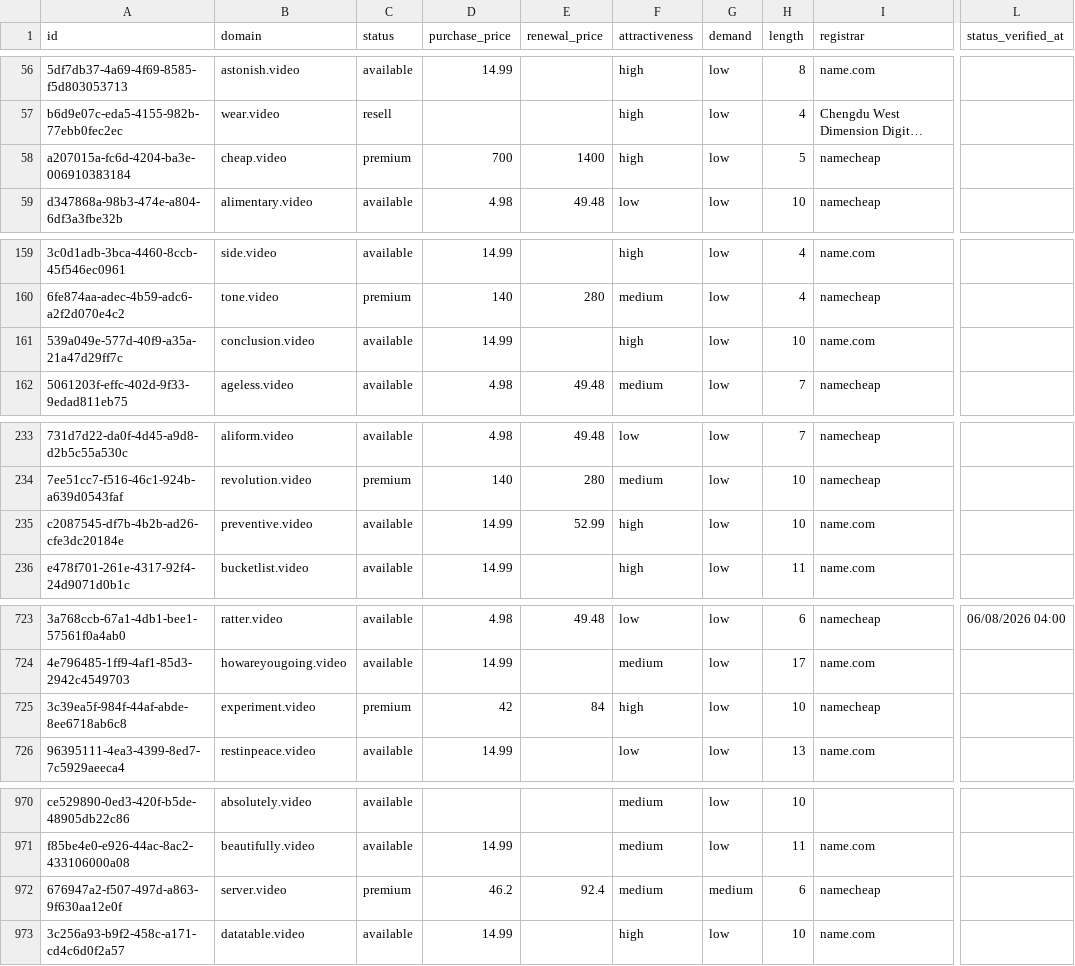
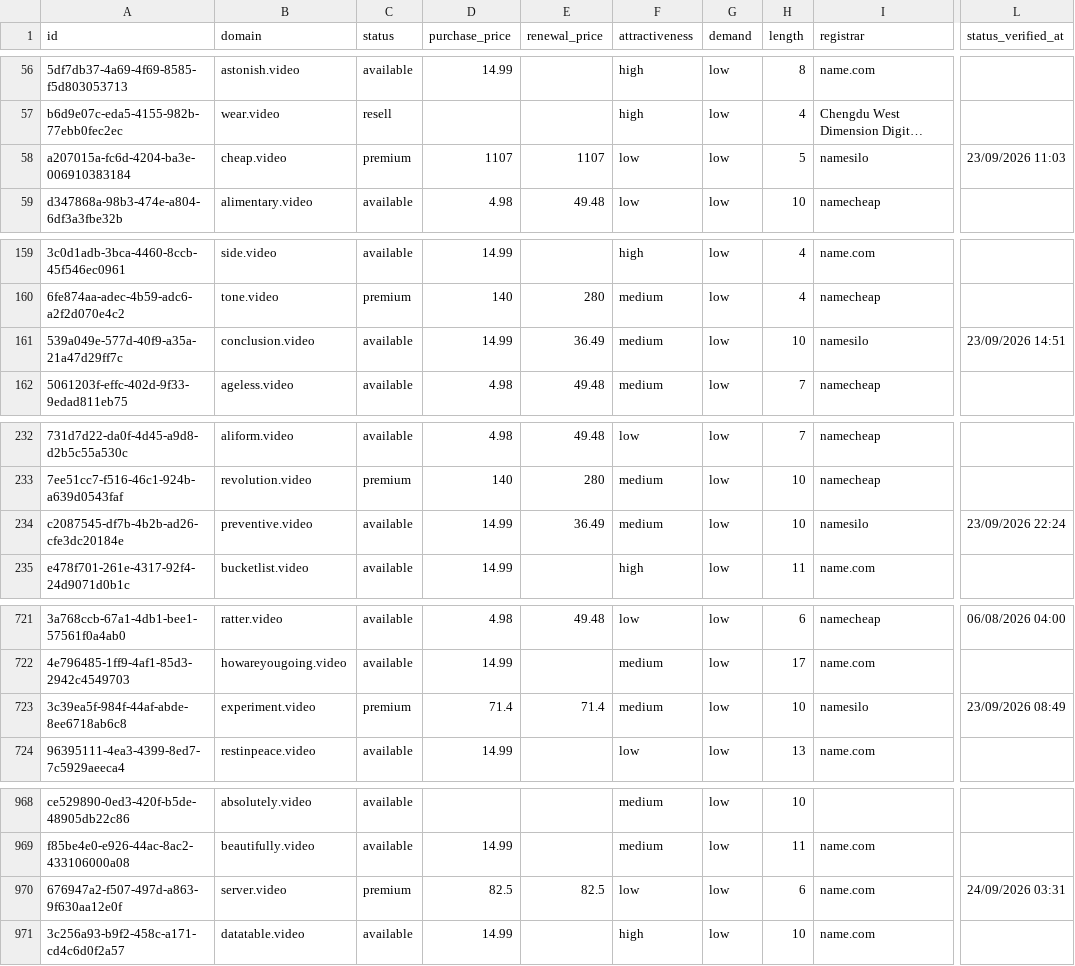
Before and after one commit to UniqueDomains/video-oneword-domains, a CSV file: video.csv, drawn as a sheet; only a part is shown, gaps mark what is left out; long unchanged cells end in …; addresses are those after the commit; the diff covers the shown part only; the diff names each change by its address in the sheet, - before the commit and + after, or states it on an @@ line.

```diff
--- a/video.csv
+++ b/video.csv
-D58 (purchase_price): 700
+D58 (purchase_price): 1107
-E58 (renewal_price): 1400
+E58 (renewal_price): 1107
-F58 (attractiveness): high
+F58 (attractiveness): low
-I58 (registrar): namecheap
+I58 (registrar): namesilo
-L58 (status_verified_at): (empty)
+L58 (status_verified_at): 23/09/2026 11:03
-E161 (renewal_price): (empty)
+E161 (renewal_price): 36.49
-F161 (attractiveness): high
+F161 (attractiveness): medium
-I161 (registrar): name.com
+I161 (registrar): namesilo
-L161 (status_verified_at): (empty)
+L161 (status_verified_at): 23/09/2026 14:51
-E234 (renewal_price): 52.99
+E234 (renewal_price): 36.49
-F234 (attractiveness): high
+F234 (attractiveness): medium
-I234 (registrar): name.com
+I234 (registrar): namesilo
-L234 (status_verified_at): (empty)
+L234 (status_verified_at): 23/09/2026 22:24
-D723 (purchase_price): 42
+D723 (purchase_price): 71.4
-E723 (renewal_price): 84
+E723 (renewal_price): 71.4
-F723 (attractiveness): high
+F723 (attractiveness): medium
-I723 (registrar): namecheap
+I723 (registrar): namesilo
-L723 (status_verified_at): (empty)
+L723 (status_verified_at): 23/09/2026 08:49
-D970 (purchase_price): 46.2
+D970 (purchase_price): 82.5
-E970 (renewal_price): 92.4
+E970 (renewal_price): 82.5
-F970 (attractiveness): medium
+F970 (attractiveness): low
-G970 (demand): medium
+G970 (demand): low
-I970 (registrar): namecheap
+I970 (registrar): name.com
-L970 (status_verified_at): (empty)
+L970 (status_verified_at): 24/09/2026 03:31
```
Also changed, not shown: 2 added rows, 2 removed rows and 91 edited cells elsewhere in this file, 4 other files.
